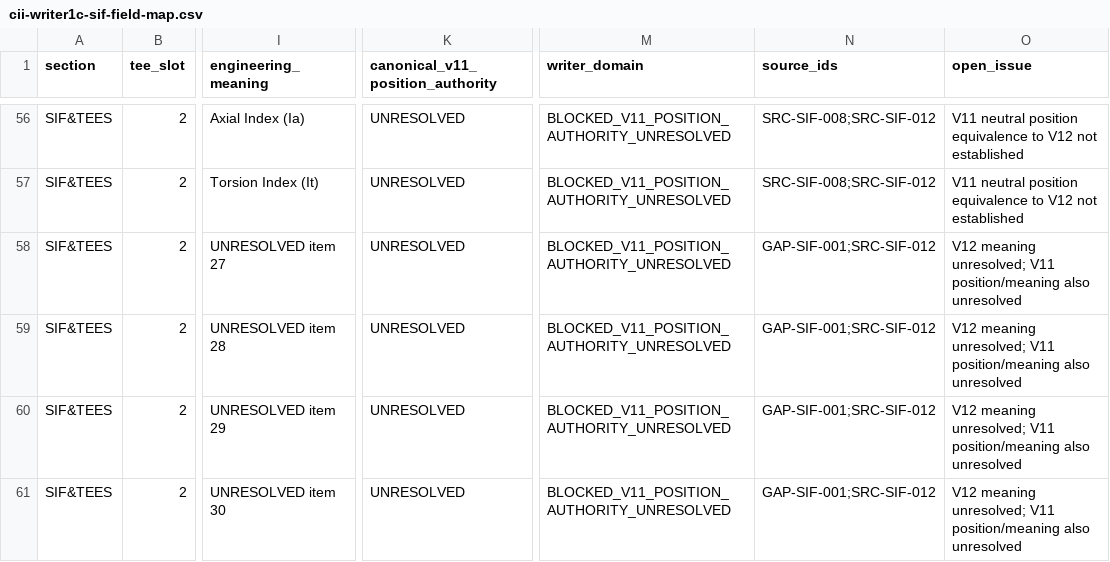
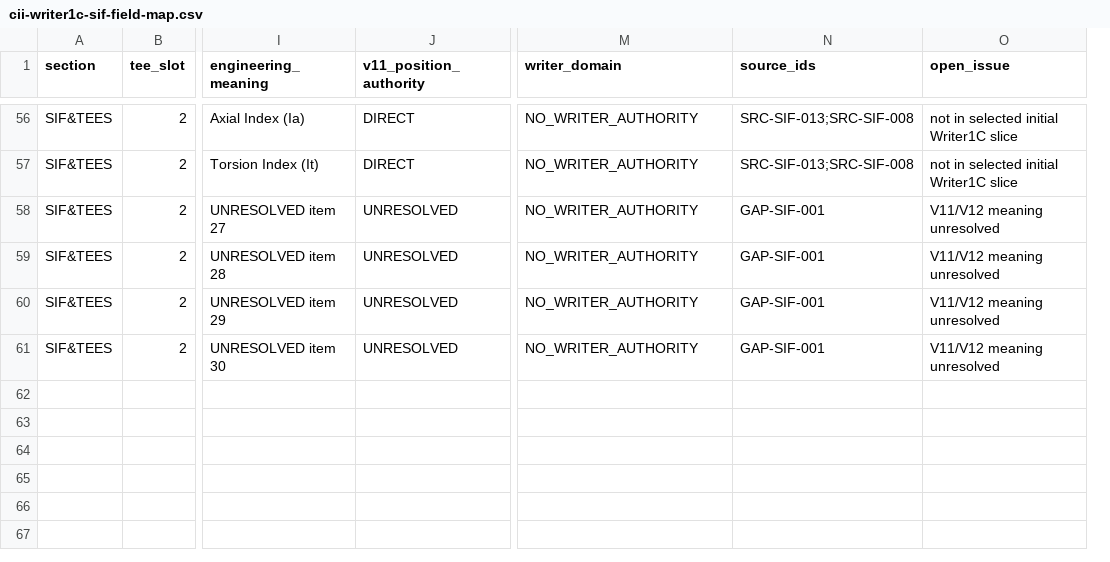
Before and after one commit to reallakshman19/XML_Compare_Utilities, a CSV file: docs/cii-writer1c-sif-field-map.csv, drawn as a sheet; only a part is shown, gaps mark what is left out; removed rows and columns are numbered as before the commit, all else as after; the diff covers the shown part only; the diff names each change by its address in the sheet, - before the commit and + after, or states it on an @@ line.

Commit message:
docs: qualify four V11 ii/io Writer candidates

```diff
--- a/docs/cii-writer1c-sif-field-map.csv
+++ b/docs/cii-writer1c-sif-field-map.csv
+column J (v11_position_authority), rows 56-61: DIRECT | DIRECT | UNRESOLVED | UNRESOLVED | UNRESOLVED | UNRESOLVED
-column K (canonical_v11_position_authority), rows 56-61: all UNRESOLVED
-M56:M61 (writer_domain): BLOCKED_V11_POSITION_AUTHORITY_UNRESOLVED
+M56:M61 (writer_domain): NO_WRITER_AUTHORITY
-N56:N57 (source_ids): SRC-SIF-008;SRC-SIF-012
+N56:N57 (source_ids): SRC-SIF-013;SRC-SIF-008
-O56:O57 (open_issue): V11 neutral position equivalence to V12 not established
+O56:O57 (open_issue): not in selected initial Writer1C slice
-N58:N61 (source_ids): GAP-SIF-001;SRC-SIF-012
+N58:N61 (source_ids): GAP-SIF-001
-O58:O61 (open_issue): V12 meaning unresolved; V11 position/meaning also unresolved
+O58:O61 (open_issue): V11/V12 meaning unresolved
```
Also changed, not shown: 166 edited cells elsewhere in this file.
